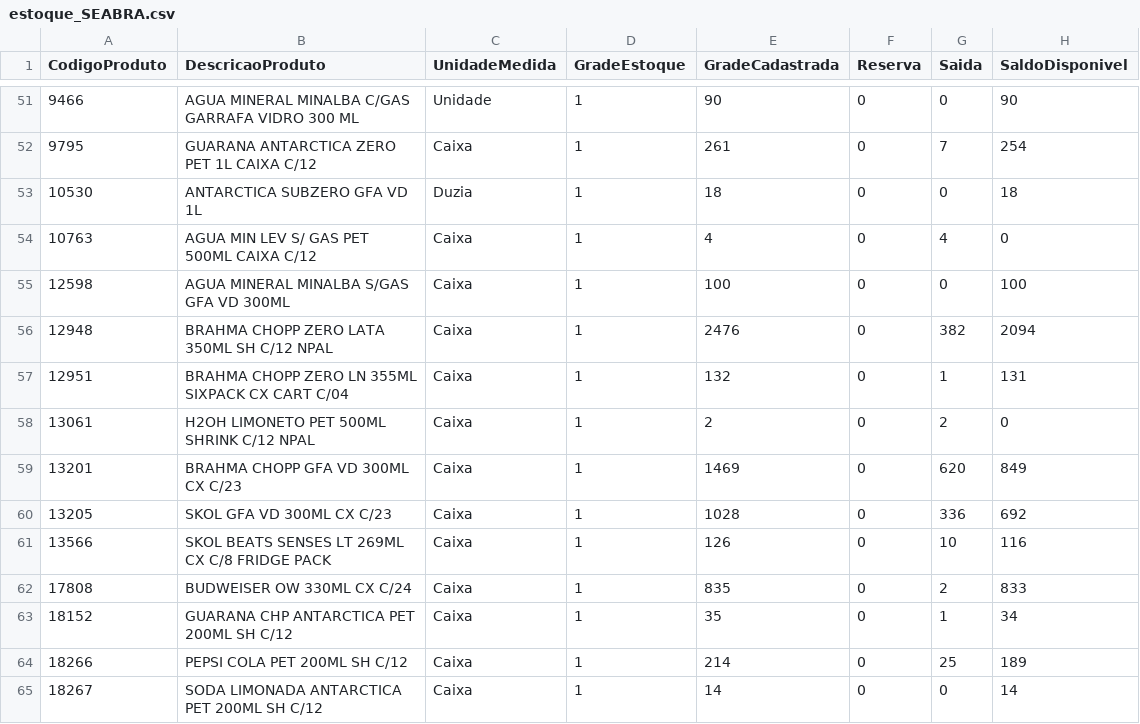
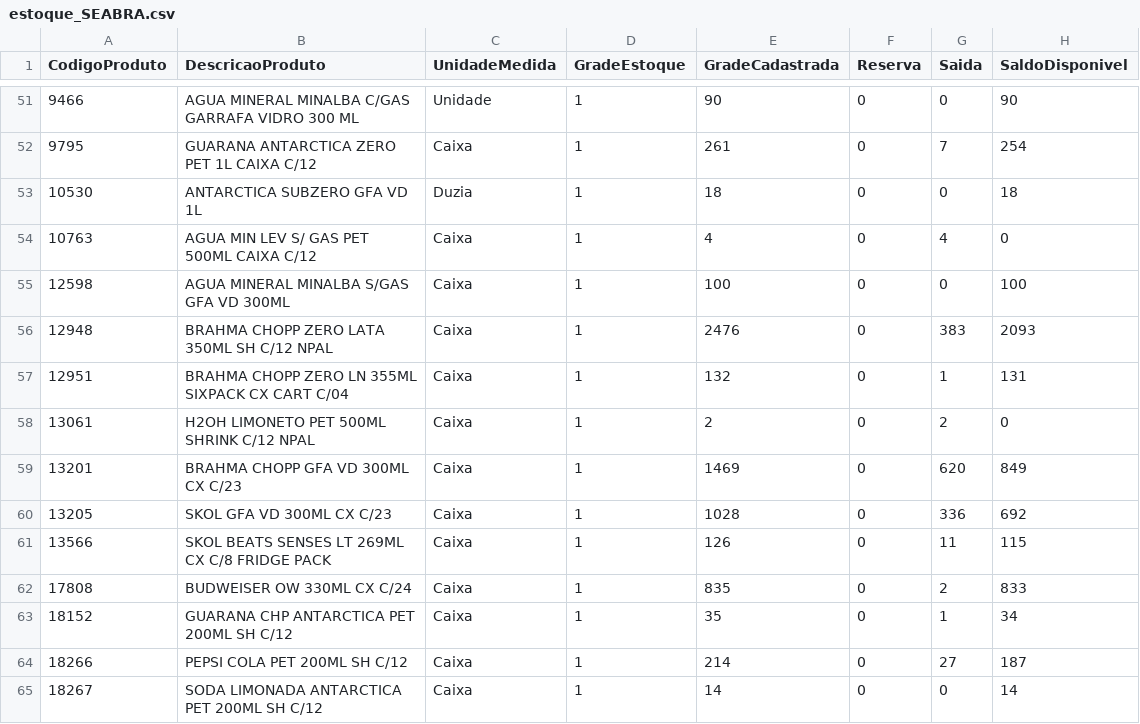
Before and after one commit to LarissaDiskol/estoque-base, a CSV file: estoque_SEABRA.csv, drawn as a sheet; only a part is shown, gaps mark what is left out; the diff covers the shown part only.

```diff
--- a/estoque_SEABRA.csv
+++ b/estoque_SEABRA.csv
@@ -55,3 +55,3 @@
 12598;AGUA MINERAL MINALBA S/GAS GFA VD 300ML;Caixa;1;100;0;0;100;
-12948;BRAHMA CHOPP ZERO LATA 350ML SH C/12 NPAL;Caixa;1;2476;0;382;2094;
+12948;BRAHMA CHOPP ZERO LATA 350ML SH C/12 NPAL;Caixa;1;2476;0;383;2093;
 12951;BRAHMA CHOPP ZERO LN 355ML SIXPACK CX CART C/04;Caixa;1;132;0;1;131;
@@ -60,6 +60,6 @@
 13205;SKOL GFA VD 300ML CX C/23;Caixa;1;1028;0;336;692;
-13566;SKOL BEATS SENSES LT 269ML CX C/8 FRIDGE PACK;Caixa;1;126;0;10;116;
+13566;SKOL BEATS SENSES LT 269ML CX C/8 FRIDGE PACK;Caixa;1;126;0;11;115;
 17808;BUDWEISER OW 330ML CX C/24;Caixa;1;835;0;2;833;
 18152;GUARANA CHP ANTARCTICA PET 200ML SH C/12;Caixa;1;35;0;1;34;
-18266;PEPSI COLA PET 200ML SH C/12;Caixa;1;214;0;25;189;
+18266;PEPSI COLA PET 200ML SH C/12;Caixa;1;214;0;27;187;
 18267;SODA LIMONADA ANTARCTICA PET 200ML SH C/12;Caixa;1;14;0;0;14;
```
Also changed, not shown: 60 edited cells elsewhere in this file.
